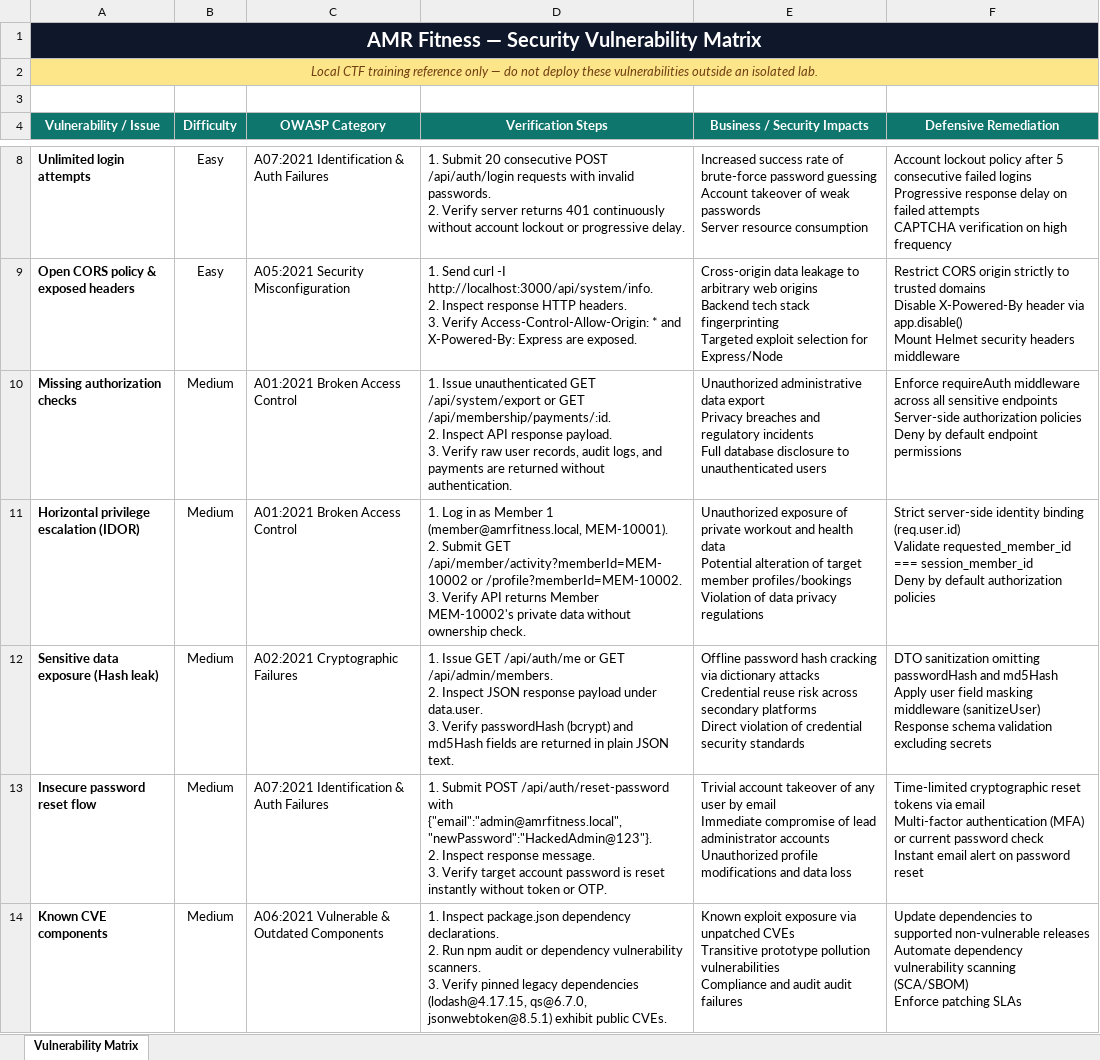
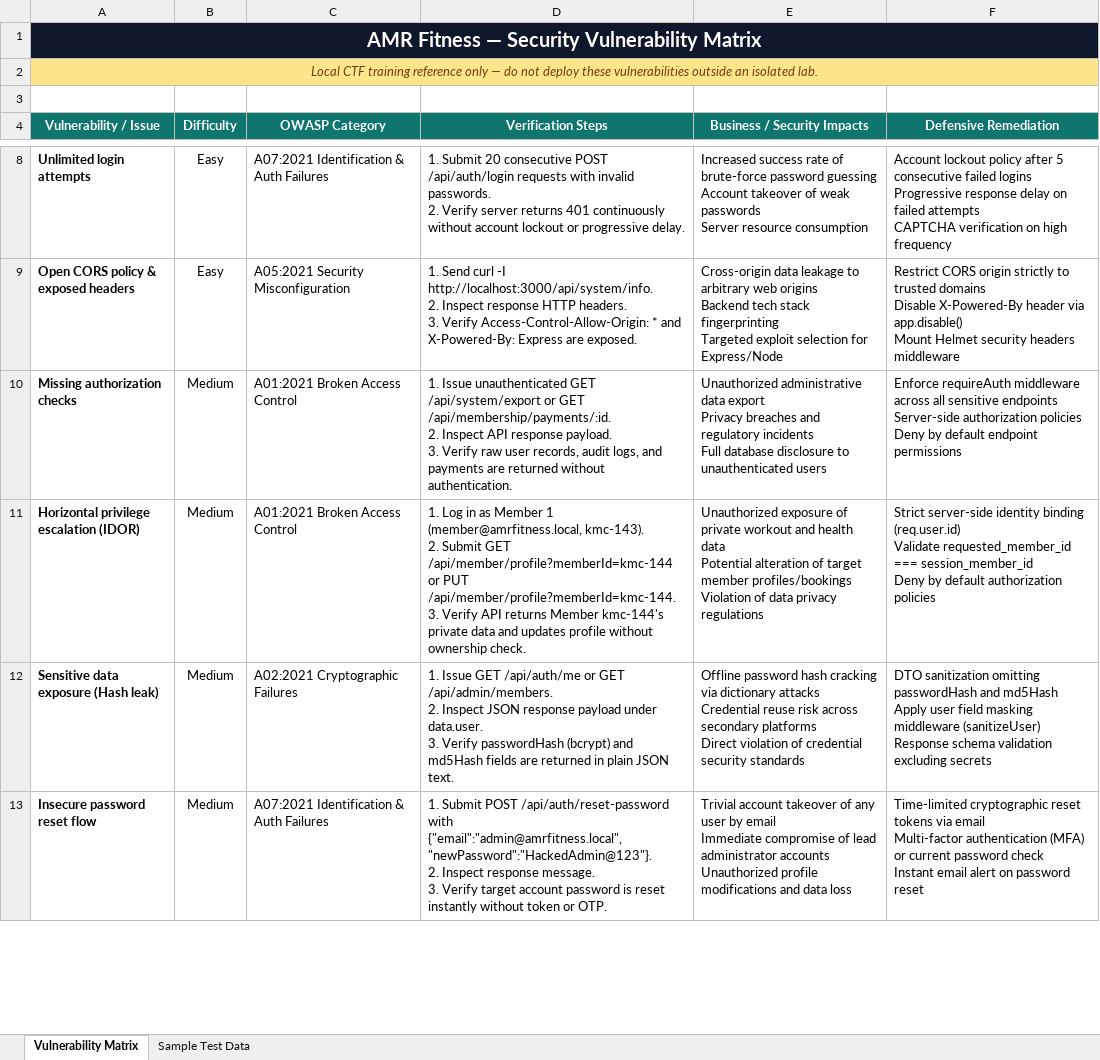
Before and after one commit to maheavula/Mahesh-Fitness-Center, an Excel workbook: outputs/security-lab-matrix/amr-fitness-vulnerability-matrix.xlsx, sheet Vulnerability Matrix, drawn as a sheet; only a part is shown, gaps mark what is left out; values as stored, in another font and other column widths than the file's, no borders; conditional formats not drawn; removed rows and columns are numbered as before the commit, all else as after; ↵ is a line break in a cell; the diff covers the shown part only; the diff names each change by its address in the sheet, - before the commit and + after, or states it on an @@ line.

```diff
--- a/outputs/security-lab-matrix/amr-fitness-vulnerability-matrix.xlsx (sheet Vulnerability Matrix)
+++ b/outputs/security-lab-matrix/amr-fitness-vulnerability-matrix.xlsx (sheet Vulnerability Matrix)
+sheet tab: Sample Test Data
-D11 (Verification Steps): …1 (member@amrfitness.local, MEM-10001). ↵ 2. Submit GET /api/member/activity?memberId=MEM-10002 or /profile?memberId=MEM-10002. ↵ 3. Verify API returns Member MEM-10002's private data without ownership…
+D11 (Verification Steps): …1 (member@amrfitness.local, kmc-143). ↵ 2. Submit GET /api/member/profile?memberId=kmc-144 or PUT /api/member/profile?memberId=kmc-144. ↵ 3. Verify API returns Member kmc-144's private data and updates profile without ownership…
-row 14: Known CVE components | Medium | A06:2021 Vulnerable & Outdated Components | 1. Inspect package.json dependency declarations. ↵ 2. Run npm audit or dependency vulnerability scanners. ↵ 3. Verify pinned legacy dependencies (lodash@4.17.15, qs@6.7.0, jsonwebtoken@8.5.1) exhibit public CVEs. | Known exploit exposure via unpatched CVEs ↵ Transitive prototype pollution vulnerabilities ↵ Compliance and audit audit failures | Update dependencies to supported non-vulnerable releases ↵ Automate dependency vulnerability scanning (SCA/SBOM) ↵ Enforce patching SLAs
```
Also changed, not shown: 1 added row and 4 edited cells elsewhere in this sheet, outputs/security-lab-matrix/amr-fitness-security-vulnerability-matrix.xlsx, 17 other files.
